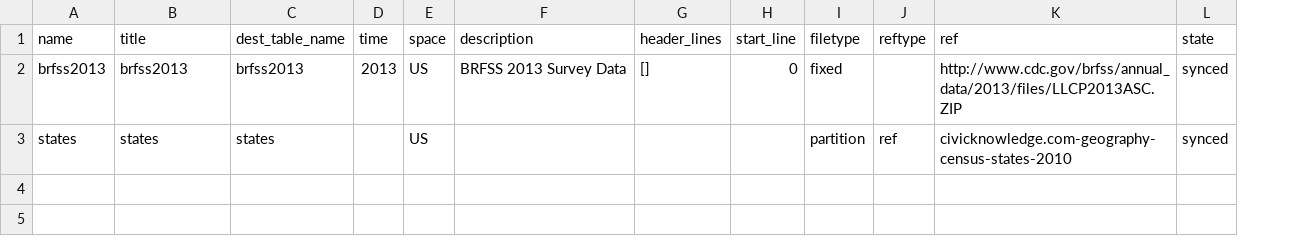
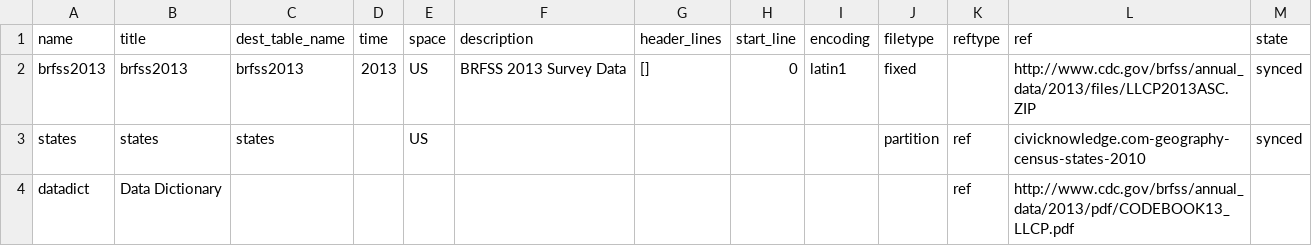
Before and after one commit to CivicKnowledge/ambry10-bundles, a CSV file: cdc.gov/brfss/sources.csv, drawn as a sheet; the diff names each change by its address in the sheet, - before the commit and + after, or states it on an @@ line.

```diff
--- a/cdc.gov/brfss/sources.csv
+++ b/cdc.gov/brfss/sources.csv
+column I (encoding), row 2: latin1
+row 4: datadict | Data Dictionary |  |  |  |  |  |  |  |  | ref | http://www.cdc.gov/brfss/annual_data/2013/pdf/CODEBOOK13_LLCP.pdf
```
Also changed, not shown: oshpd.ca.gov/patient_discharges/sources.csv, 3 other files.
